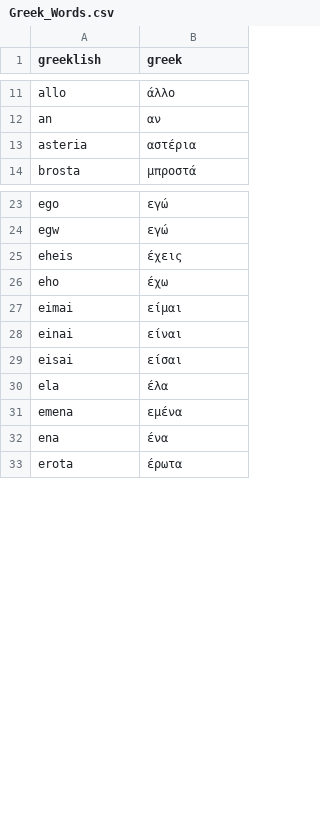
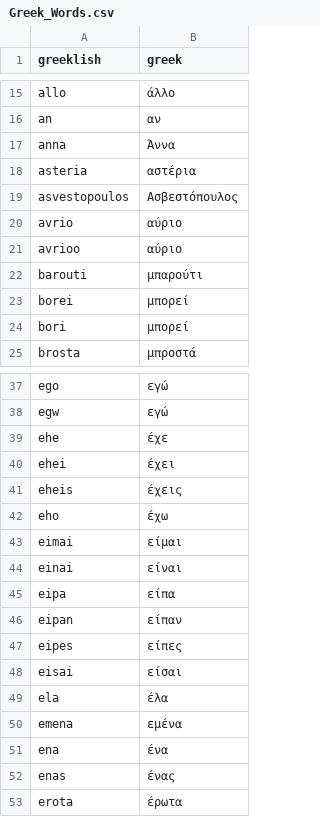
Before and after one commit to DimitrisLai/LRC-Bulk-Finder, a CSV file: Greek_Words.csv, drawn as a sheet; only a part is shown, gaps mark what is left out; the diff covers the shown part only.

```diff
--- a/Greek_Words.csv
+++ b/Greek_Words.csv
@@ -12,3 +16,10 @@ allo,άλλο
 an,αν
+anna,Άννα
 asteria,αστέρια
+asvestopoulos,Ασβεστόπουλος
+avrio,αύριο
+avrioo,αύριο
+barouti,μπαρούτι
+borei,μπορεί
+bori,μπορεί
 brosta,μπροστά
@@ -24,2 +38,4 @@ ego,εγώ
 egw,εγώ
+ehe,έχε
+ehei,έχει
 eheis,έχεις
@@ -28,2 +44,5 @@ eimai,είμαι
 einai,είναι
+eipa,είπα
+eipan,είπαν
+eipes,είπες
 eisai,είσαι
@@ -32,2 +51,3 @@ emena,εμένα
 ena,ένα
+enas,ένας
 erota,έρωτα
```
Also changed, not shown: 41 added rows and 7 moved rows elsewhere in this file.
